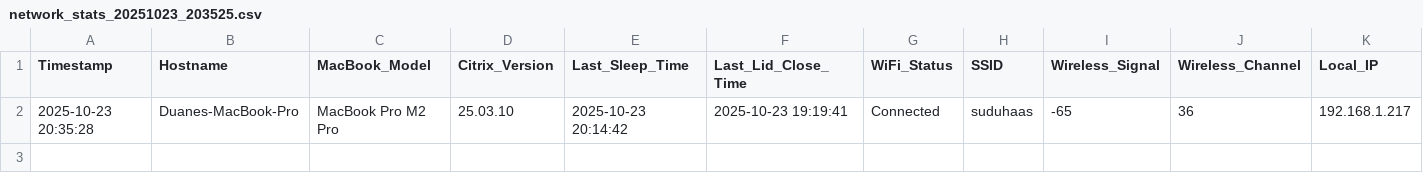
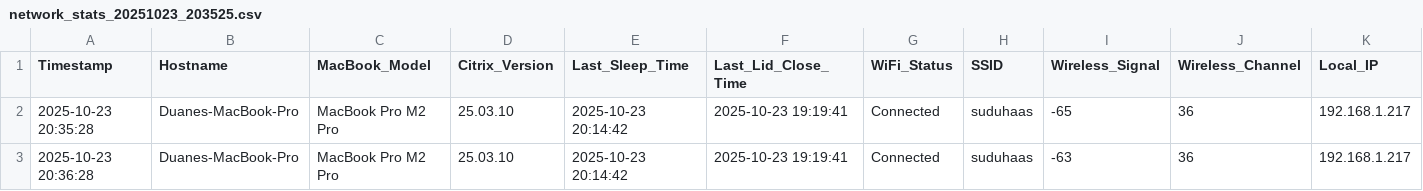
Before and after one commit to duhaas2015/bashscripts, a CSV file: network_stats_20251023_203525.csv, drawn as a sheet; only a part is shown; rows hold the shown columns only; the diff names each change by its address in the sheet, - before the commit and + after, or states it on an @@ line.

Commit message:
cleanup

```diff
--- a/network_stats_20251023_203525.csv
+++ b/network_stats_20251023_203525.csv
+row 3: 2025-10-23 20:36:28 | Duanes-MacBook-Pro | MacBook Pro M2 Pro | 25.03.10 | 2025-10-23 20:14:42 | 2025-10-23 19:19:41 | Connected | suduhaas | -63 | 36 | 192.168.1.217
```
